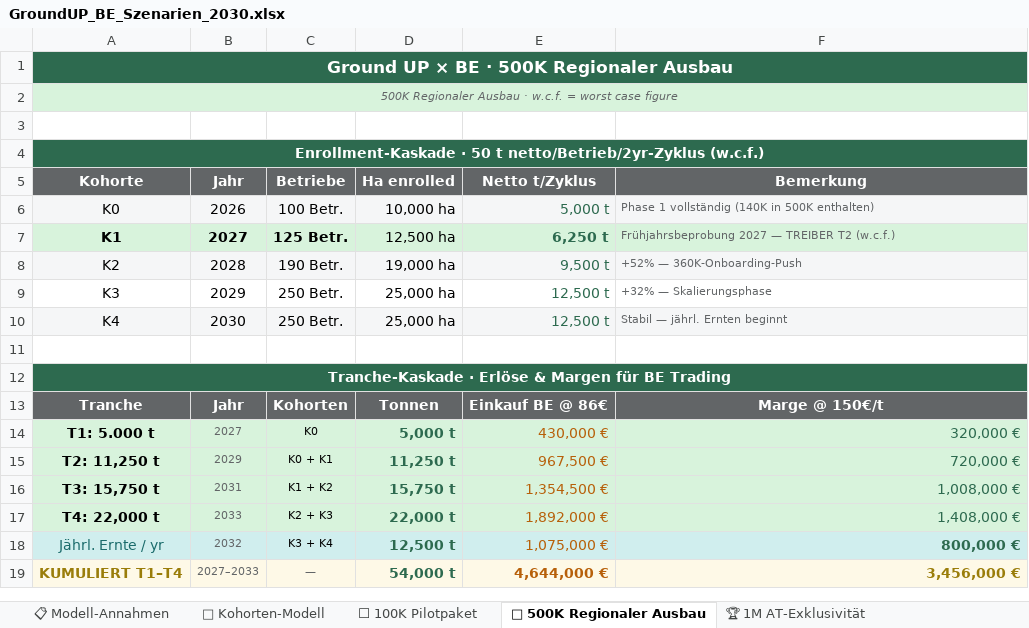
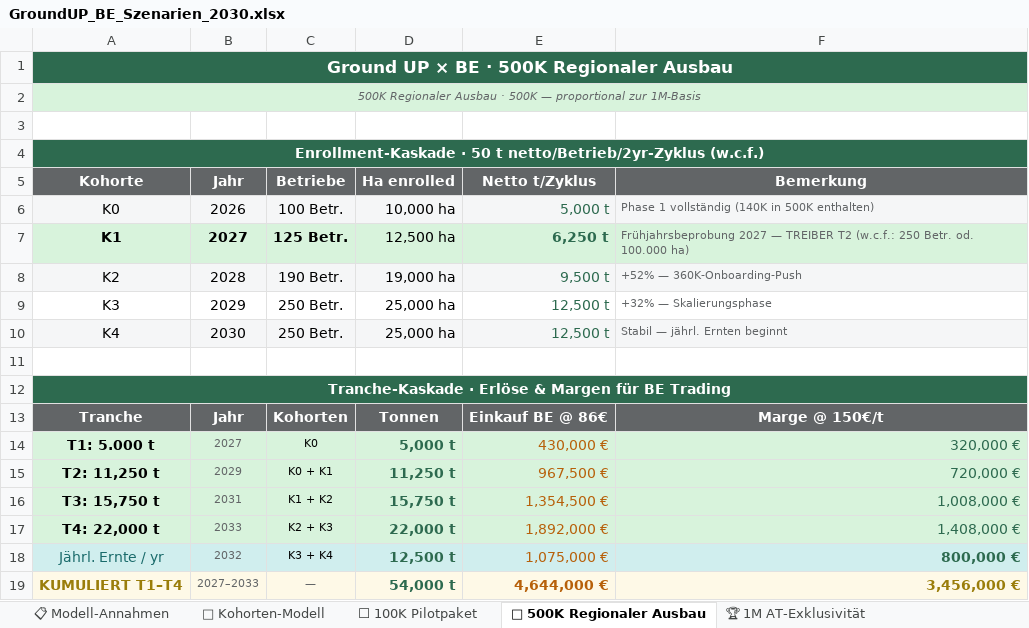
Before and after one commit to GROUNDUP-GmbH/groundup-be-pitch, an Excel workbook: GroundUP_BE_Szenarien_2030.xlsx, sheet 🚀 500K Regionaler Ausbau, drawn as a sheet; values as stored, in another font and other column widths than the file's, no borders; the diff names each change by its address in the sheet, - before the commit and + after, or states it on an @@ line.

```diff
--- a/GroundUP_BE_Szenarien_2030.xlsx (sheet 🚀 500K Regionaler Ausbau)
+++ b/GroundUP_BE_Szenarien_2030.xlsx (sheet 🚀 500K Regionaler Ausbau)
-A2 (Kohorte): …Ausbau · w.c.f. = worst case figure
+A2 (Kohorte): …Ausbau · 500K — proportional zur 1M-Basis
-F7 (Bemerkung): …TREIBER T2 (w.c.f.)
+F7 (Bemerkung): …TREIBER T2 (w.c.f.: 250 Betr. od. 100.000 ha)
```
Also changed, not shown: sheet 🌱 Kohorten-Modell, sheet 🏆 1M AT-Exklusivität, sheet 📋 Modell-Annahmen.
